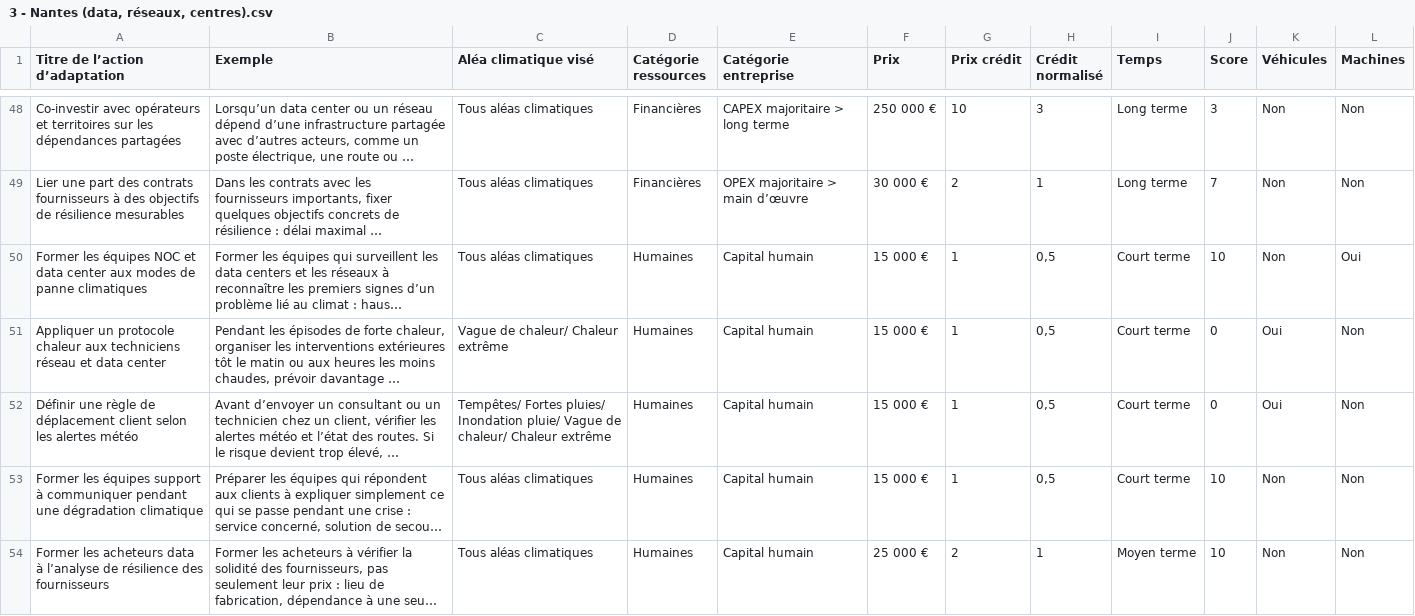
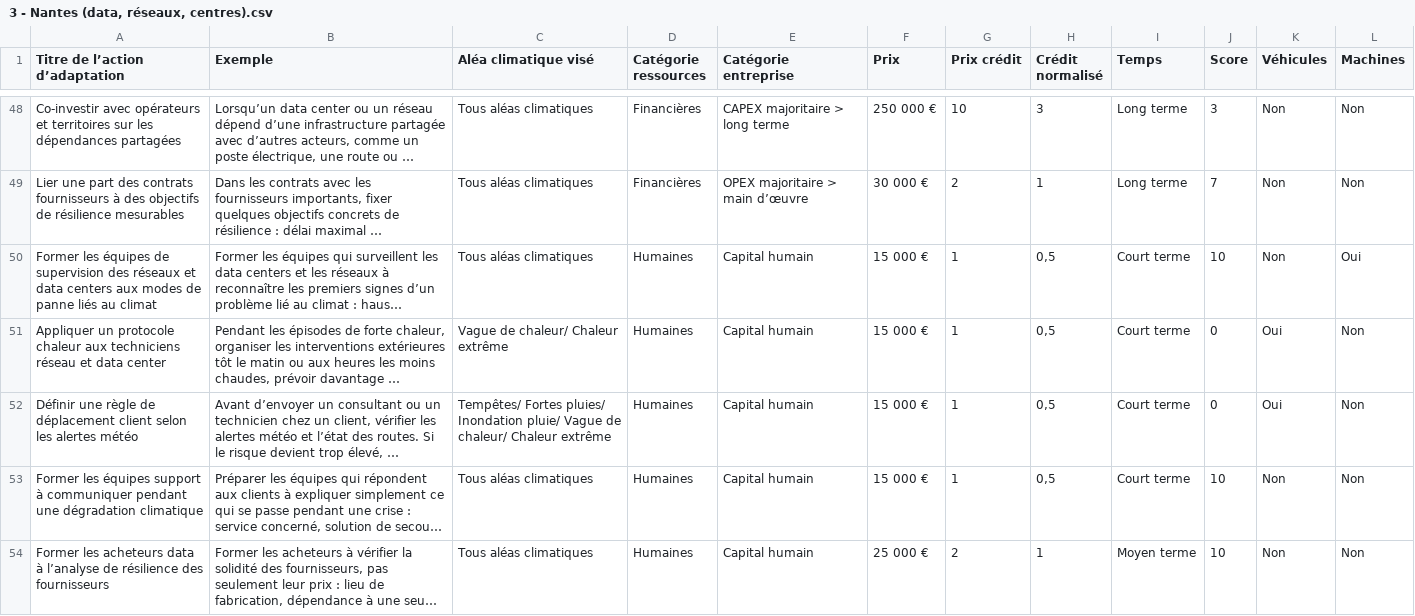
Before and after one commit to louise-rf/ClimAdapt-logiciel-jeu, a CSV file: fiches actions - catalogues types/3 - Nantes (data, réseaux, centres).csv, drawn as a sheet; only a part is shown, gaps mark what is left out; long unchanged cells end in …; the diff covers the shown part only; the diff names each change by its address in the sheet, - before the commit and + after, or states it on an @@ line.

Commit message:
Update 3 - Nantes (data, réseaux, centres).csv

```diff
--- a/fiches actions - catalogues types/3 - Nantes (data, réseaux, centres).csv
+++ b/fiches actions - catalogues types/3 - Nantes (data, réseaux, centres).csv
-A50 (Titre de l’action d’adaptation): …les équipes NOC et data center aux modes de panne climatiques
+A50 (Titre de l’action d’adaptation): …les équipes de supervision des réseaux et data centers aux modes de panne liés au climat
```
Also changed, not shown: 2 edited cells elsewhere in this file.
